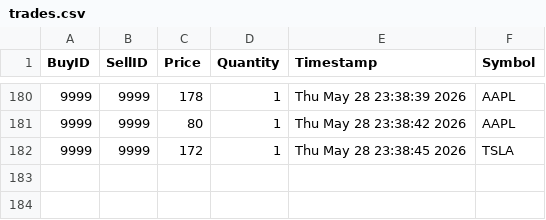
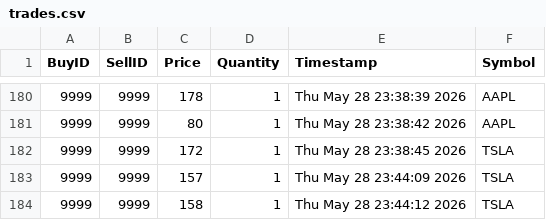
Before and after one commit to nivaanig01/trade-engine, a CSV file: trades.csv, drawn as a sheet; only a part is shown, gaps mark what is left out; the diff names each change by its address in the sheet, - before the commit and + after, or states it on an @@ line.

```diff
--- a/trades.csv
+++ b/trades.csv
+row 183: 9999 | 9999 | 157 | 1 | Thu May 28 23:44:09 2026 | TSLA
+row 184: 9999 | 9999 | 158 | 1 | Thu May 28 23:44:12 2026 | TSLA
```
Also changed, not shown: 1 other file.
